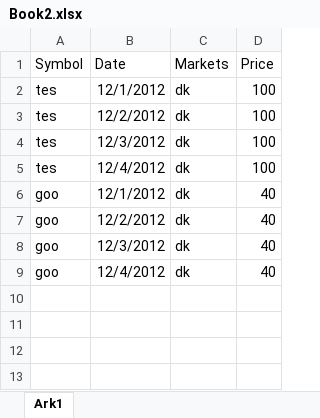
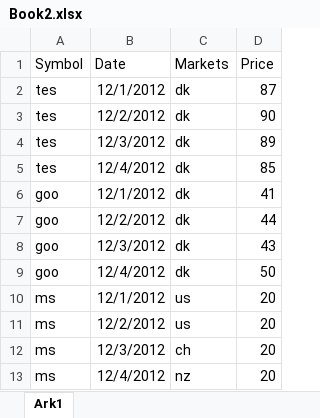
Before and after one commit to zimula/PyThoN, an Excel workbook: classes+unitTests/stockAnalysis/Book2.xlsx, sheet Ark1, drawn as a sheet; values as stored, in another font and other column widths than the file's, no borders; the diff names each change by its address in the sheet, - before the commit and + after, or states it on an @@ line.

```diff
--- a/classes+unitTests/stockAnalysis/Book2.xlsx (sheet Ark1)
+++ b/classes+unitTests/stockAnalysis/Book2.xlsx (sheet Ark1)
-D2 (Price): 100
+D2 (Price): 87
-D3 (Price): 100
+D3 (Price): 90
-D4 (Price): 100
+D4 (Price): 89
-D5 (Price): 100
+D5 (Price): 85
-D6 (Price): 40
+D6 (Price): 41
-D7 (Price): 40
+D7 (Price): 44
-D8 (Price): 40
+D8 (Price): 43
-D9 (Price): 40
+D9 (Price): 50
+row 10: ms | 12/1/2012 | us | 20
+row 11: ms | 12/2/2012 | us | 20
+row 12: ms | 12/3/2012 | ch | 20
+row 13: ms | 12/4/2012 | nz | 20
```
Also changed, not shown: 3 other files.
